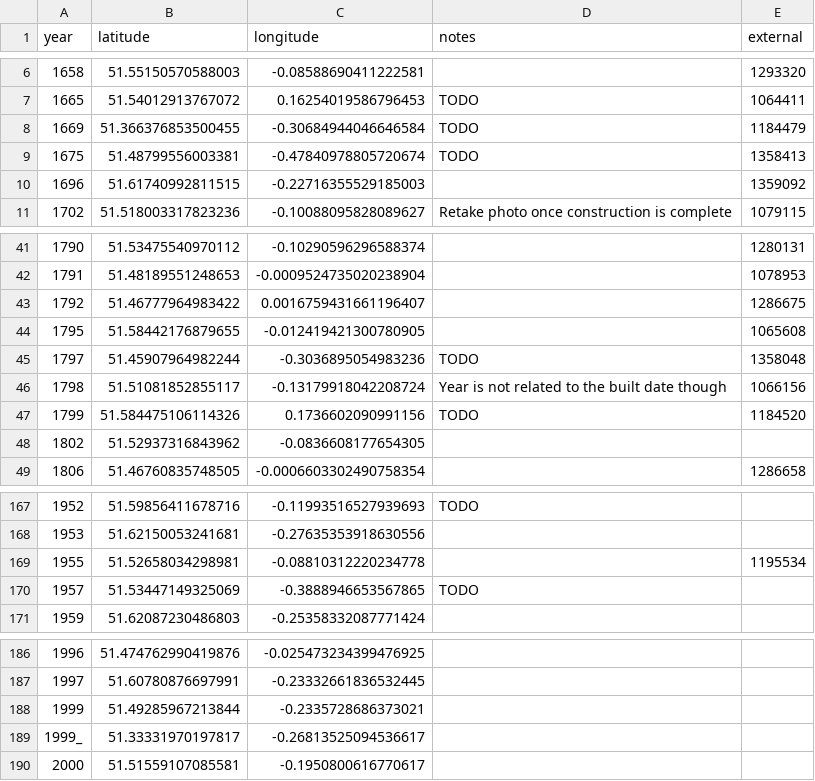
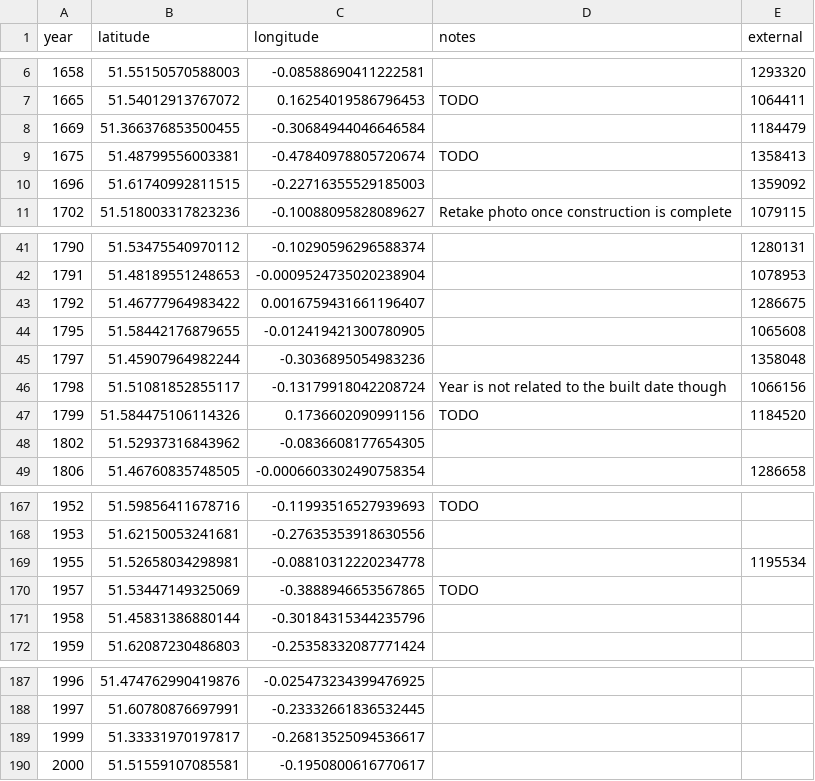
Before and after one commit to aelmekeev/year-on-facade, a CSV file: csv/UK/London.csv, drawn as a sheet; only a part is shown, gaps mark what is left out.

```diff
--- a/csv/UK/London.csv
+++ b/csv/UK/London.csv
@@ -7,3 +7,3 @@ year,latitude,longitude,notes,external
 1665,51.54012913767072,0.16254019586796453,TODO,1064411
-1669,51.366376853500455,-0.30684944046646584,TODO,1184479
+1669,51.366376853500455,-0.30684944046646584,,1184479
 1675,51.48799556003381,-0.47840978805720674,TODO,1358413
@@ -44,3 +44,3 @@ year,latitude,longitude,notes,external
 1795,51.58442176879655,-0.012419421300780905,,1065608
-1797,51.45907964982244,-0.3036895054983236,TODO,1358048
+1797,51.45907964982244,-0.3036895054983236,,1358048
 1798,51.51081852855117,-0.13179918042208724,Year is not related to the built date though,1066156
@@ -170,2 +170,3 @@ year,latitude,longitude,notes,external
 1957,51.53447149325069,-0.3888946653567865,TODO,
+1958,51.45831386880144,-0.30184315344235796,,
 1959,51.62087230486803,-0.25358332087771424,,
@@ -187,4 +188,3 @@ year,latitude,longitude,notes,external
 1997,51.60780876697991, -0.23332661836532445,,
-1999,51.49285967213844,-0.2335728686373021,,
-1999_,51.33331970197817,-0.26813525094536617,,
+1999,51.33331970197817,-0.26813525094536617,,
 2000,51.51559107085581,-0.1950800616770617,,
```
Also changed, not shown: 10 other files.
